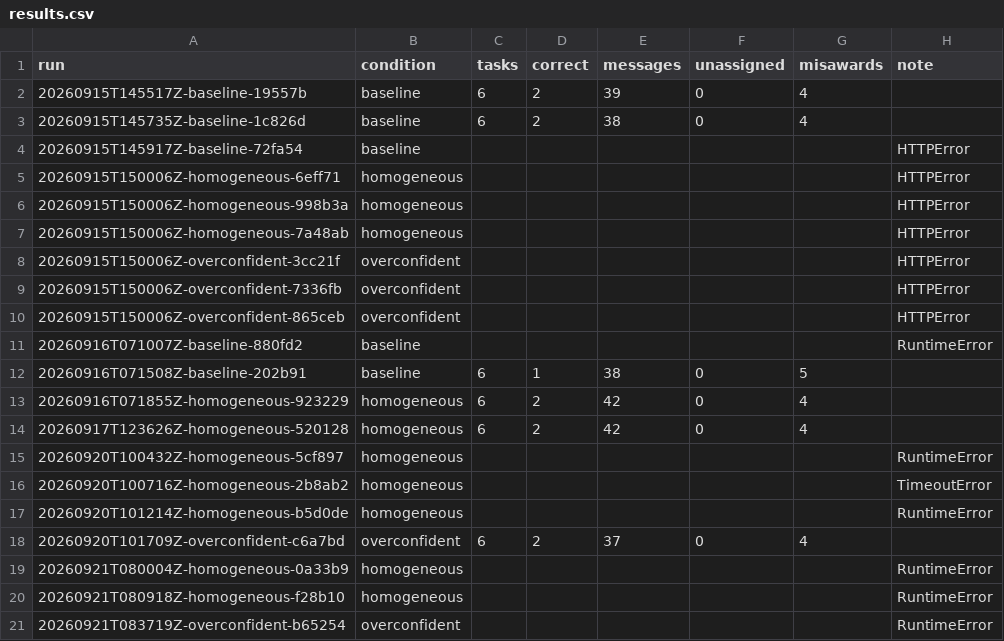
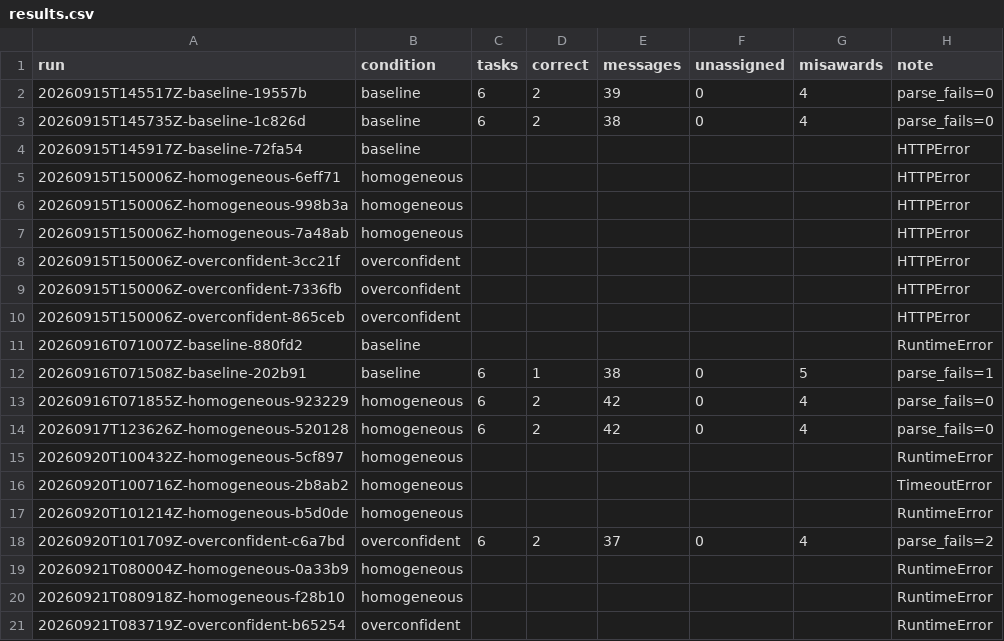
Before and after one commit to Q00/ai-agent-engineering-101, a CSV file: submissions/26510122/week-03/results.csv, drawn as a sheet.

Commit message:
week-03: count bid parse failures

```diff
--- a/submissions/26510122/week-03/results.csv
+++ b/submissions/26510122/week-03/results.csv
@@ -1,4 +1,4 @@
 run,condition,tasks,correct,messages,unassigned,misawards,note
-20260915T145517Z-baseline-19557b,baseline,6,2,39,0,4,
-20260915T145735Z-baseline-1c826d,baseline,6,2,38,0,4,
+20260915T145517Z-baseline-19557b,baseline,6,2,39,0,4,parse_fails=0
+20260915T145735Z-baseline-1c826d,baseline,6,2,38,0,4,parse_fails=0
 20260915T145917Z-baseline-72fa54,baseline,,,,,,HTTPError
@@ -11,5 +11,5 @@ run,condition,tasks,correct,messages,unassigned,misawards,note
 20260916T071007Z-baseline-880fd2,baseline,,,,,,RuntimeError
-20260916T071508Z-baseline-202b91,baseline,6,1,38,0,5,
-20260916T071855Z-homogeneous-923229,homogeneous,6,2,42,0,4,
-20260917T123626Z-homogeneous-520128,homogeneous,6,2,42,0,4,
+20260916T071508Z-baseline-202b91,baseline,6,1,38,0,5,parse_fails=1
+20260916T071855Z-homogeneous-923229,homogeneous,6,2,42,0,4,parse_fails=0
+20260917T123626Z-homogeneous-520128,homogeneous,6,2,42,0,4,parse_fails=0
 20260920T100432Z-homogeneous-5cf897,homogeneous,,,,,,RuntimeError
@@ -17,3 +17,3 @@ run,condition,tasks,correct,messages,unassigned,misawards,note
 20260920T101214Z-homogeneous-b5d0de,homogeneous,,,,,,RuntimeError
-20260920T101709Z-overconfident-c6a7bd,overconfident,6,2,37,0,4,
+20260920T101709Z-overconfident-c6a7bd,overconfident,6,2,37,0,4,parse_fails=2
 20260921T080004Z-homogeneous-0a33b9,homogeneous,,,,,,RuntimeError
```
Also changed, not shown: 3 other files.
